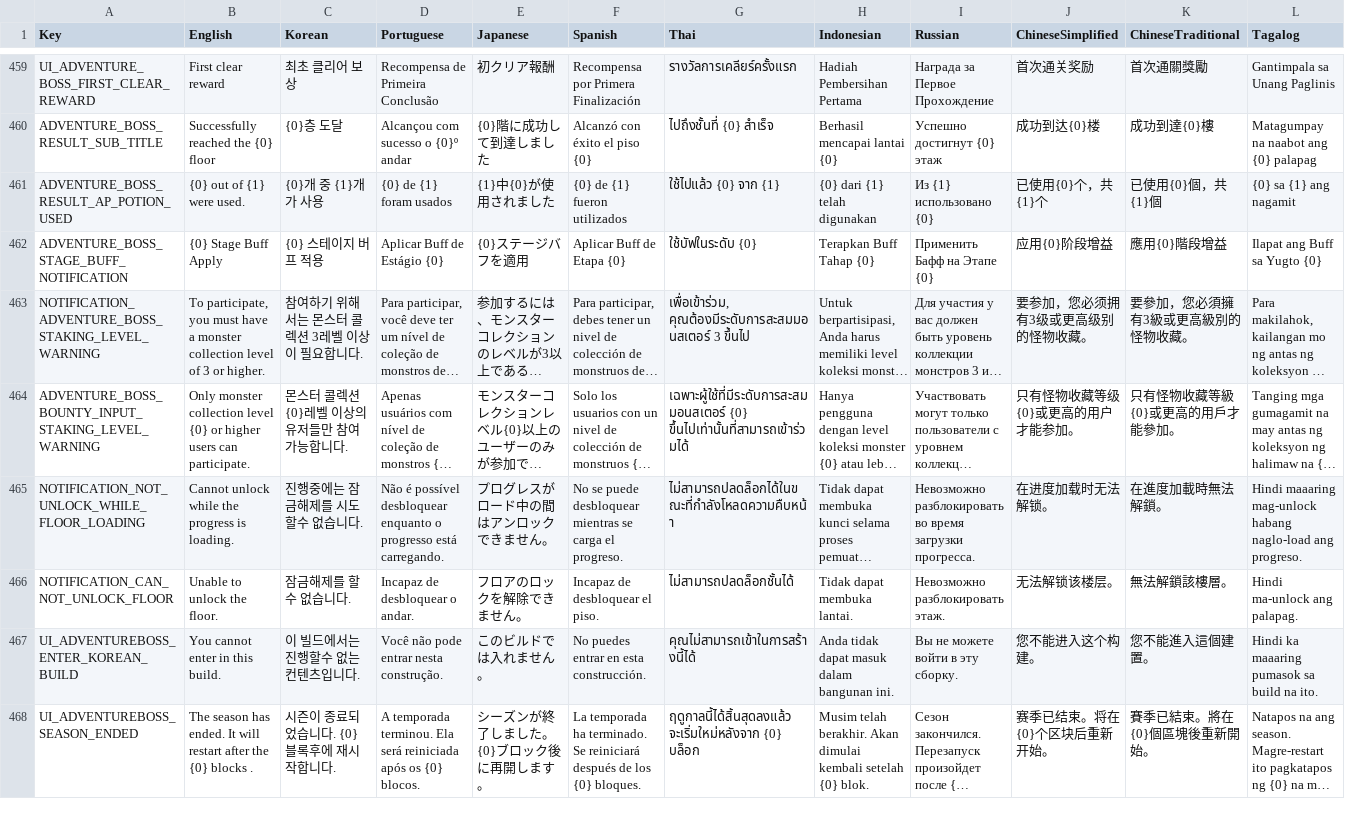
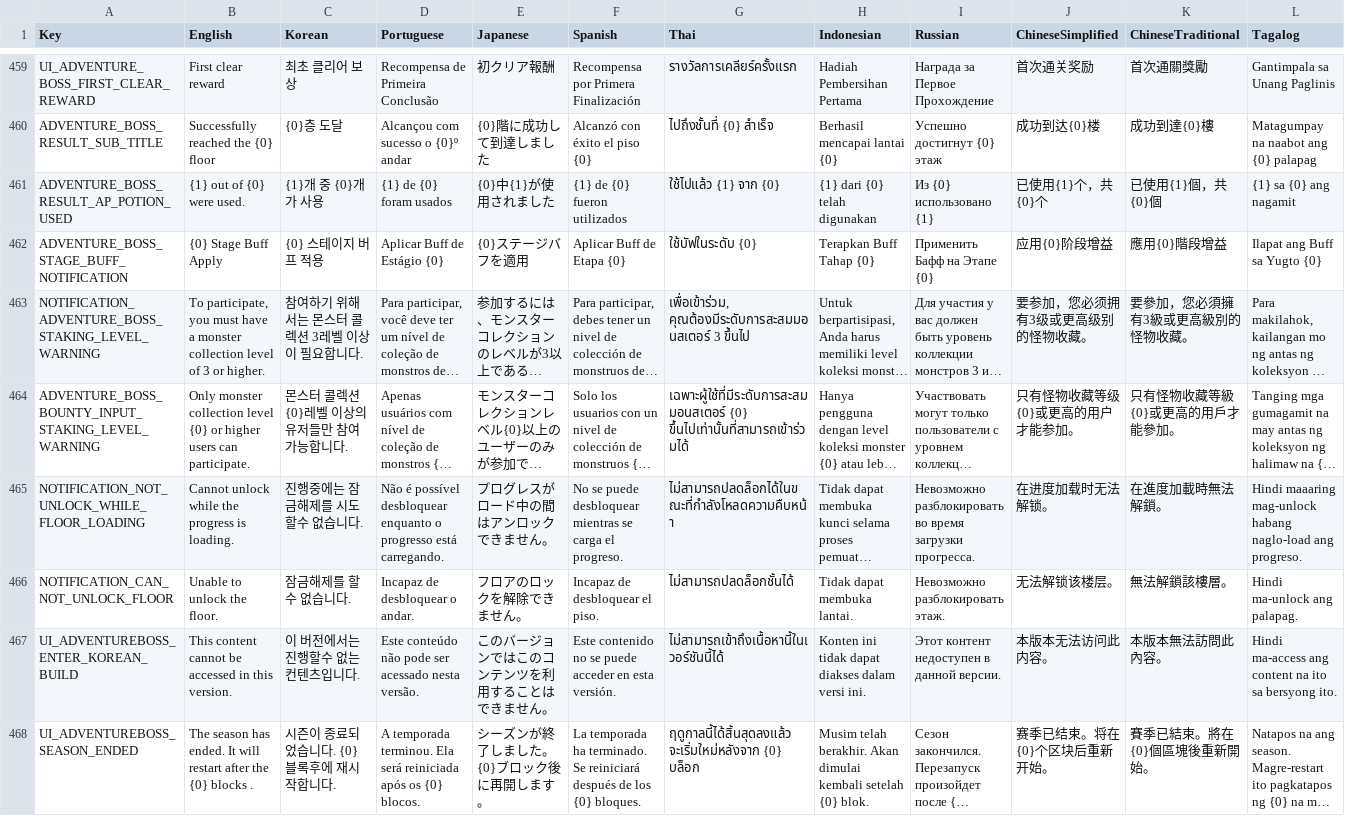
Before and after one commit to planetarium/NineChronicles.LiveAssets, a CSV file: Assets/Csv/RemoteCsv.csv, drawn as a sheet; only a part is shown, gaps mark what is left out; long unchanged cells end in …; the diff covers the shown part only; the diff names each change by its address in the sheet, - before the commit and + after, or states it on an @@ line.

Commit message:
Upload Assets/Csv/RemoteCsv.csv

```diff
--- a/Assets/Csv/RemoteCsv.csv
+++ b/Assets/Csv/RemoteCsv.csv
-B461 (English): {0} out of {1} were used.
+B461 (English): {1} out of {0} were used.
-C461 (Korean): {0}개 중 {1}개가 사용
+C461 (Korean): {1}개 중 {0}개가 사용
-D461 (Portuguese): {0} de {1} foram usados
+D461 (Portuguese): {1} de {0} foram usados
-E461 (Japanese): {1}中{0}が使用されました
+E461 (Japanese): {0}中{1}が使用されました
-F461 (Spanish): {0} de {1} fueron utilizados
+F461 (Spanish): {1} de {0} fueron utilizados
-G461 (Thai): ใช้ไปแล้ว {0} จาก {1}
+G461 (Thai): ใช้ไปแล้ว {1} จาก {0}
-H461 (Indonesian): {0} dari {1} telah digunakan
+H461 (Indonesian): {1} dari {0} telah digunakan
-I461 (Russian): Из {1} использовано {0}
+I461 (Russian): Из {0} использовано {1}
-J461 (ChineseSimplified): 已使用{0}个，共{1}个
+J461 (ChineseSimplified): 已使用{1}个，共{0}个
-K461 (ChineseTraditional): 已使用{0}個，共{1}個
+K461 (ChineseTraditional): 已使用{1}個，共{0}個
-L461 (Tagalog): {0} sa {1} ang nagamit
+L461 (Tagalog): {1} sa {0} ang nagamit
-B467 (English): You cannot enter in this build.
+B467 (English): This content cannot be accessed in this version.
-C467 (Korean): 이 빌드에서는 진행할수 없는 컨텐츠입니다.
+C467 (Korean): 이 버전에서는 진행할수 없는 컨텐츠입니다.
-D467 (Portuguese): Você não pode entrar nesta construção.
+D467 (Portuguese): Este conteúdo não pode ser acessado nesta versão.
-E467 (Japanese): このビルドでは入れません。
+E467 (Japanese): このバージョンではこのコンテンツを利用することはできません。
-F467 (Spanish): No puedes entrar en esta construcción.
+F467 (Spanish): Este contenido no se puede acceder en esta versión.
-G467 (Thai): คุณไม่สามารถเข้าในการสร้างนี้ได้
+G467 (Thai): ไม่สามารถเข้าถึงเนื้อหานี้ในเวอร์ชันนี้ได้
-H467 (Indonesian): Anda tidak dapat masuk dalam bangunan ini.
+H467 (Indonesian): Konten ini tidak dapat diakses dalam versi ini.
-I467 (Russian): Вы не можете войти в эту сборку.
+I467 (Russian): Этот контент недоступен в данной версии.
-J467 (ChineseSimplified): 您不能进入这个构建。
+J467 (ChineseSimplified): 本版本无法访问此内容。
-K467 (ChineseTraditional): 您不能進入這個建置。
+K467 (ChineseTraditional): 本版本無法訪問此內容。
-L467 (Tagalog): Hindi ka maaaring pumasok sa build na ito.
+L467 (Tagalog): Hindi ma-access ang content na ito sa bersyong ito.
```
Also changed, not shown: 2 edited cells elsewhere in this file.
